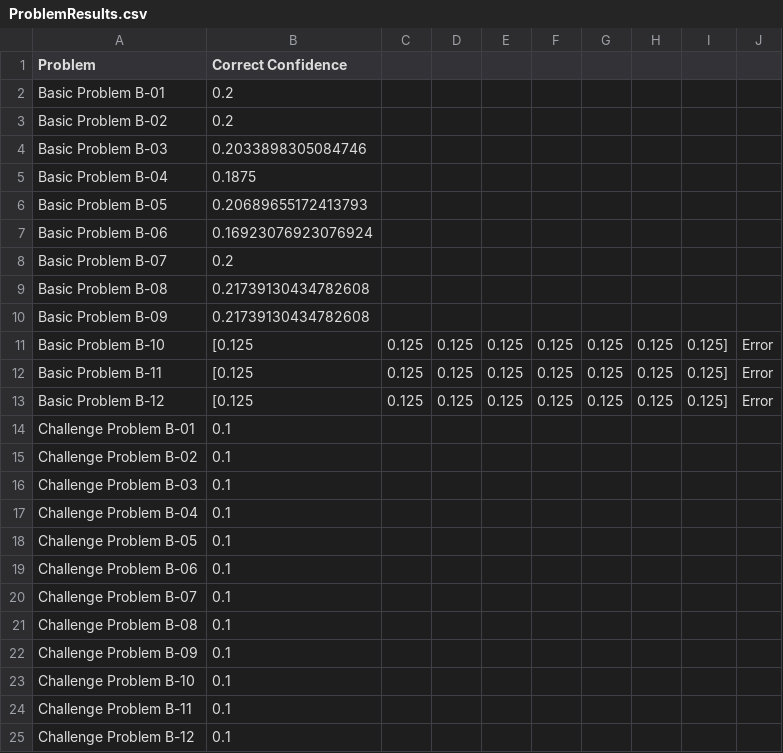
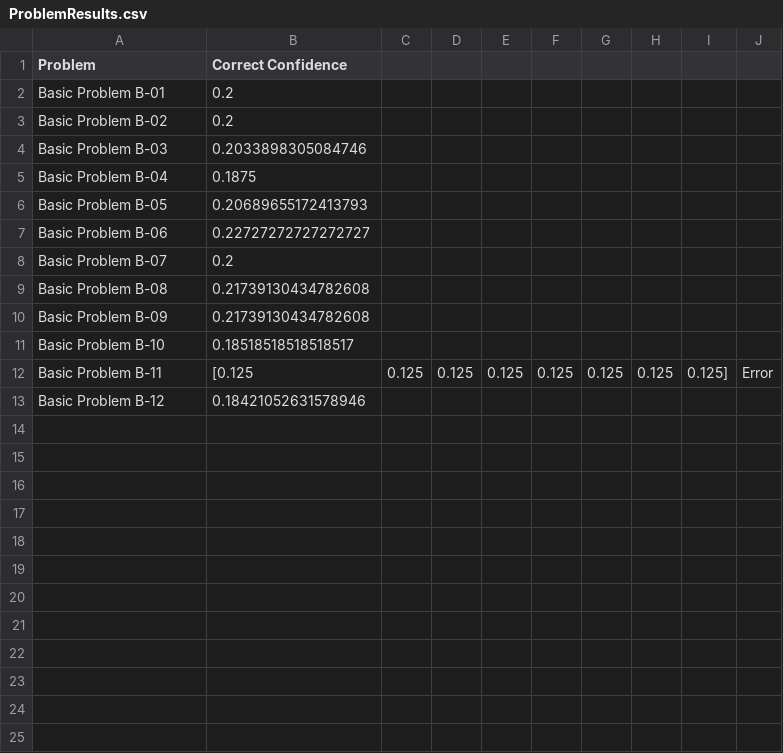
Before and after one commit to logeyG/7637project, a CSV file: ProblemResults.csv, drawn as a sheet.

```diff
--- a/ProblemResults.csv
+++ b/ProblemResults.csv
@@ -6,3 +6,3 @@ Basic Problem B-04,0.1875
 Basic Problem B-05,0.20689655172413793
-Basic Problem B-06,0.16923076923076924
+Basic Problem B-06,0.22727272727272727
 Basic Problem B-07,0.2
@@ -10,16 +10,4 @@ Basic Problem B-08,0.21739130434782608
 Basic Problem B-09,0.21739130434782608
-Basic Problem B-10,[0.125, 0.125, 0.125, 0.125, 0.125, 0.125, 0.125, 0.125],Error,
+Basic Problem B-10,0.18518518518518517
 Basic Problem B-11,[0.125, 0.125, 0.125, 0.125, 0.125, 0.125, 0.125, 0.125],Error,
-Basic Problem B-12,[0.125, 0.125, 0.125, 0.125, 0.125, 0.125, 0.125, 0.125],Error,
-Challenge Problem B-01,0.1
-Challenge Problem B-02,0.1
-Challenge Problem B-03,0.1
-Challenge Problem B-04,0.1
-Challenge Problem B-05,0.1
-Challenge Problem B-06,0.1
-Challenge Problem B-07,0.1
-Challenge Problem B-08,0.1
-Challenge Problem B-09,0.1
-Challenge Problem B-10,0.1
-Challenge Problem B-11,0.1
-Challenge Problem B-12,0.1
+Basic Problem B-12,0.18421052631578946
```
Also changed, not shown: 3 other files.
